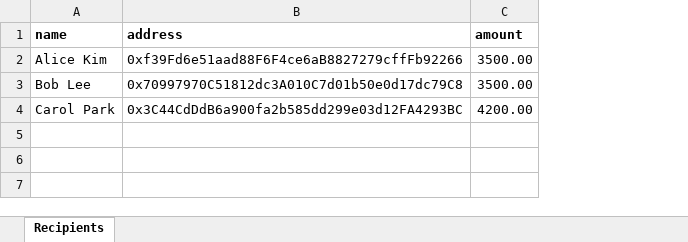
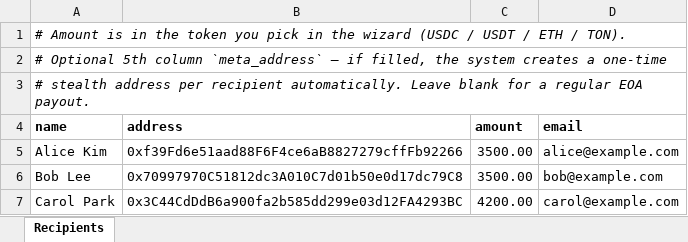
Before and after one commit to tokamak-network/scatter-dex, an Excel workbook: apps/pay/public/samples/recipients-sample.xlsx, sheet Recipients, drawn as a sheet; values as stored, in another font and other column widths than the file's, no borders; addresses are those after the commit; the diff names each change by its address in the sheet, - before the commit and + after, or states it on an @@ line.

```diff
--- a/apps/pay/public/samples/recipients-sample.xlsx (sheet Recipients)
+++ b/apps/pay/public/samples/recipients-sample.xlsx (sheet Recipients)
+column D (email), rows 5-7: alice@example.com | bob@example.com | carol@example.com
+row 1: # Amount is in the token you pick in the wizard (USDC / USDT / ETH / TON).
+row 2: # Optional 5th column `meta_address` — if filled, the system creates a one-time
+row 3: # stealth address per recipient automatically. Leave blank for a regular EOA payout.
```
Also changed, not shown: 5 other files.
